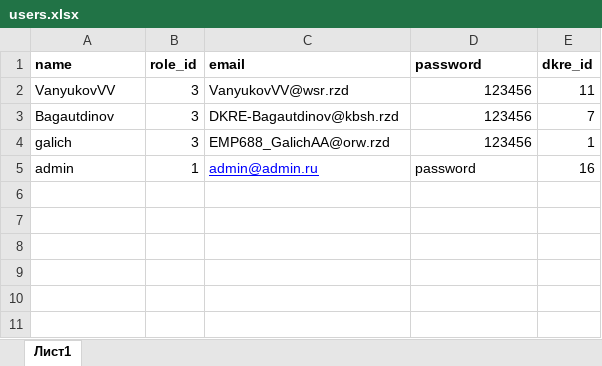
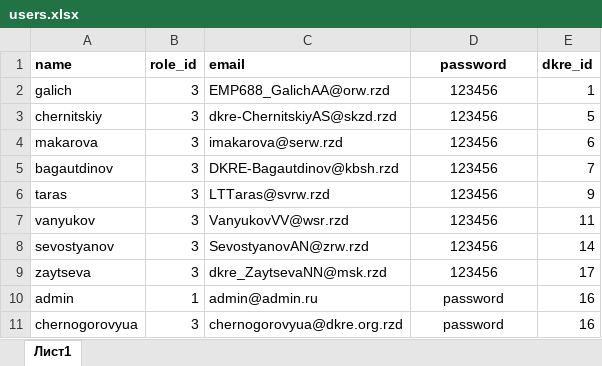
Before and after one commit to stplat/fin, an Excel workbook: database/seeds/assets/users.xlsx, sheet Лист1, drawn as a sheet; values as stored, in another font and other column widths than the file's, no borders; removed rows and columns are numbered as before the commit, all else as after; the diff names each change by its address in the sheet, - before the commit and + after, or states it on an @@ line.

```diff
--- a/database/seeds/assets/users.xlsx (sheet Лист1)
+++ b/database/seeds/assets/users.xlsx (sheet Лист1)
-D1 alignment: left
+D1 alignment: center
-row 2: VanyukovVV | 3 | VanyukovVV@wsr.rzd | 123456 | 11
-row 3: Bagautdinov | 3 | DKRE-Bagautdinov@kbsh.rzd | 123456 | 7
-D2 alignment: right
+D2 alignment: center
+row 3: сhernitskiy | 3 | dkre-ChernitskiyAS@skzd.rzd | 123456 | 5
+row 4: makarova | 3 | imakarova@serw.rzd | 123456 | 6
+row 5: bagautdinov | 3 | DKRE-Bagautdinov@kbsh.rzd | 123456 | 7
+row 6: taras | 3 | LTTaras@svrw.rzd | 123456 | 9
+row 7: vanyukov | 3 | VanyukovVV@wsr.rzd | 123456 | 11
+row 8: sevostyanov | 3 | SevostyanovAN@zrw.rzd | 123456 | 14
+row 9: zaytseva | 3 | dkre_ZaytsevaNN@msk.rzd | 123456 | 17
@@ C10 underline: on → off, text colour: #0000FF → black @@
-D10 alignment: left
+D10 alignment: center
+row 11: chernogorovyua | 3 | chernogorovyua@dkre.org.rzd | password | 16
```
Also changed, not shown: 1 other file.
